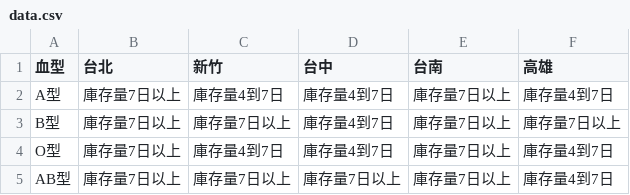
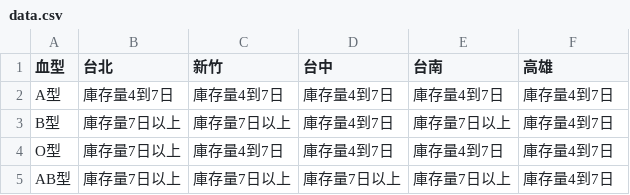
Before and after one commit to cccntu/blood-taiwan, a CSV file: data.csv, drawn as a sheet.

```diff
--- a/data.csv
+++ b/data.csv
@@ -1,5 +1,5 @@
 血型,台北,新竹,台中,台南,高雄
-A型,庫存量7日以上,庫存量4到7日,庫存量4到7日,庫存量7日以上,庫存量4到7日
-B型,庫存量7日以上,庫存量7日以上,庫存量4到7日,庫存量7日以上,庫存量7日以上
-O型,庫存量7日以上,庫存量4到7日,庫存量4到7日,庫存量7日以上,庫存量4到7日
+A型,庫存量4到7日,庫存量4到7日,庫存量4到7日,庫存量4到7日,庫存量4到7日
+B型,庫存量7日以上,庫存量7日以上,庫存量4到7日,庫存量7日以上,庫存量4到7日
+O型,庫存量7日以上,庫存量4到7日,庫存量4到7日,庫存量4到7日,庫存量4到7日
 AB型,庫存量7日以上,庫存量7日以上,庫存量7日以上,庫存量7日以上,庫存量4到7日
```
Also changed, not shown: 2 other files.
